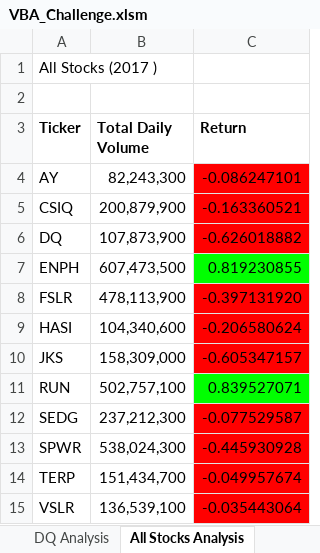
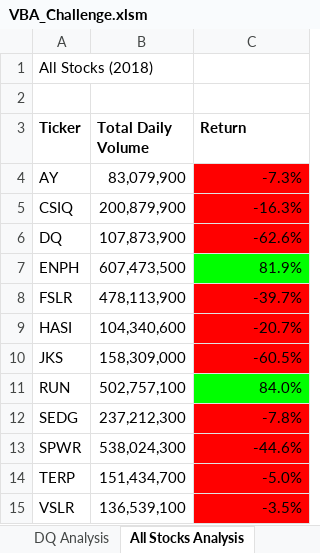
Before and after one commit to Tobikuku/Stock-Analysis, an Excel workbook: VBA_Challenge.xlsm, sheet All Stocks Analysis, drawn as a sheet; values as stored, in another font and other column widths than the file's, no borders; charts and pictures not drawn; the diff names each change by its address in the sheet, - before the commit and + after, or states it on an @@ line.

Commit message:
Add files via upload

```diff
--- a/VBA_Challenge.xlsm (sheet All Stocks Analysis)
+++ b/VBA_Challenge.xlsm (sheet All Stocks Analysis)
-A1 (Ticker): All Stocks (2017 )
+A1 (Ticker): All Stocks (2018)
-B4 (Total Daily Volume): 82,243,300
+B4 (Total Daily Volume): 83,079,900
-C4 (Return): -0.086247101
+C4 (Return): -7.3%
-C5 (Return): -0.163360521
+C5 (Return): -16.3%
-C6 (Return): -0.626018882
+C6 (Return): -62.6%
-C7 (Return): 0.819230855
+C7 (Return): 81.9%
-C8 (Return): -0.397131920
+C8 (Return): -39.7%
-C9 (Return): -0.206580624
+C9 (Return): -20.7%
-C10 (Return): -0.605347157
+C10 (Return): -60.5%
-C11 (Return): 0.839527071
+C11 (Return): 84.0%
-C12 (Return): -0.077529587
+C12 (Return): -7.8%
-C13 (Return): -0.445930928
+C13 (Return): -44.6%
-C14 (Return): -0.049957674
+C14 (Return): -5.0%
-C15 (Return): -0.035443064
+C15 (Return): -3.5%
```
Also changed, not shown: sheet 2017, sheet 2018.
